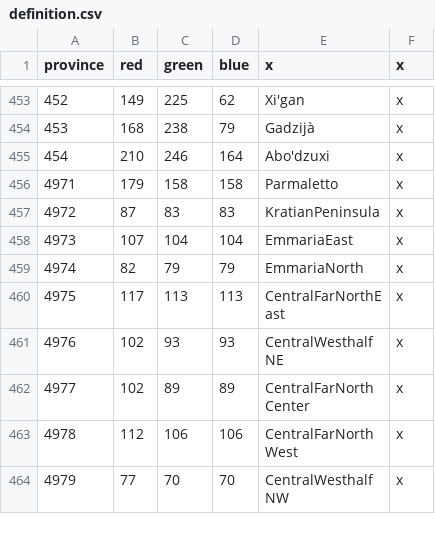
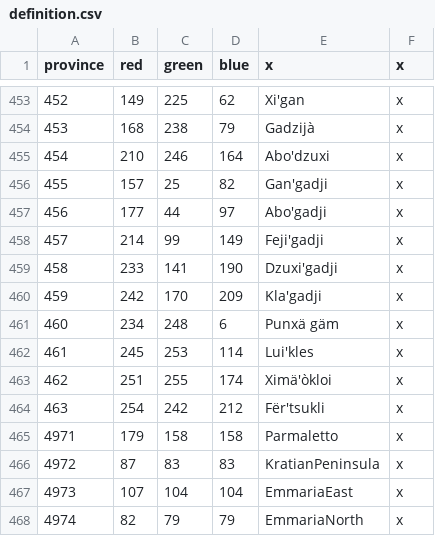
Before and after one commit to Jabberdrake/galitas, a CSV file: map/definition.csv, drawn as a sheet; only a part is shown, gaps mark what is left out; the shorter side is filled out with more unchanged rows.

```diff
--- a/map/definition.csv
+++ b/map/definition.csv
@@ -455,2 +455,11 @@ province;red;green;blue;x;x
 454;210;246;164;Abo'dzuxi;x
+455;157;25;82;Gan'gadji;x
+456;177;44;97;Abo'gadji;x
+457;214;99;149;Feji'gadji;x
+458;233;141;190;Dzuxi'gadji;x
+459;242;170;209;Kla'gadji;x
+460;234;248;6;Punxä gäm;x
+461;245;253;114;Lui'kles;x
+462;251;255;174;Ximä'òkloi;x
+463;254;242;212;Fër'tsukli;x
 4971;179;158;158;Parmaletto;x
```
Also changed, not shown: 24 other files.
